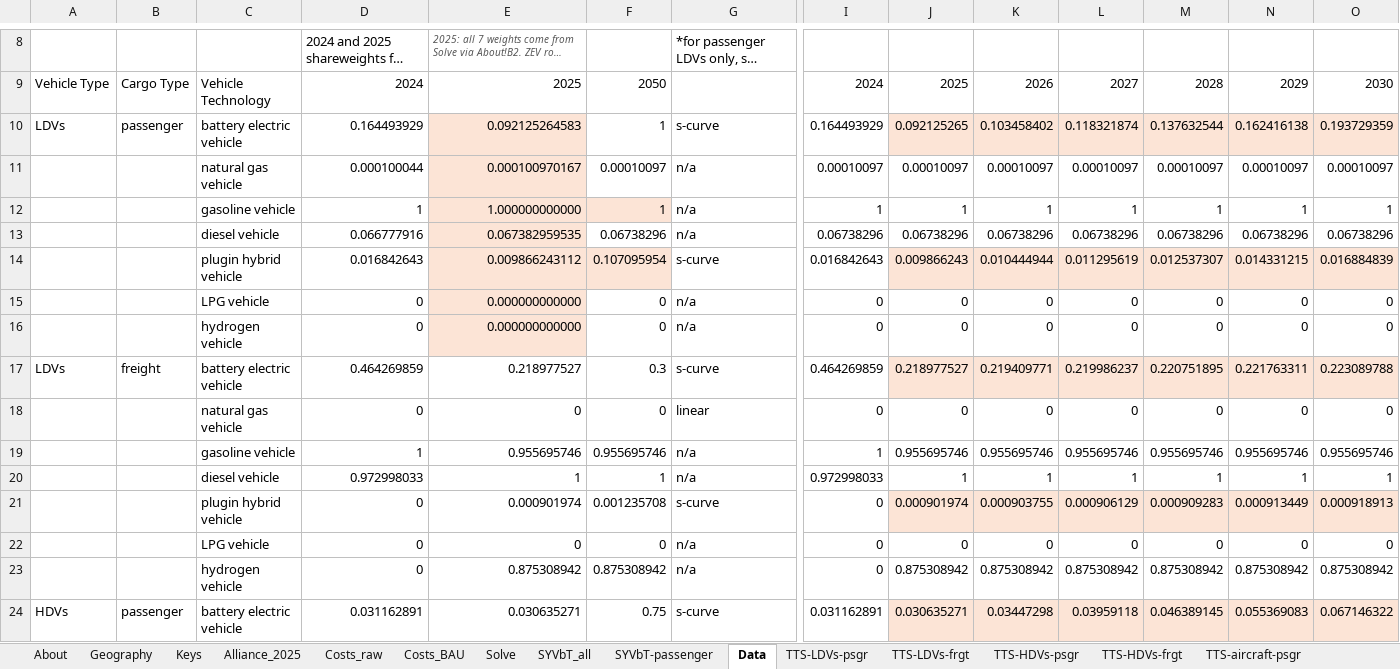
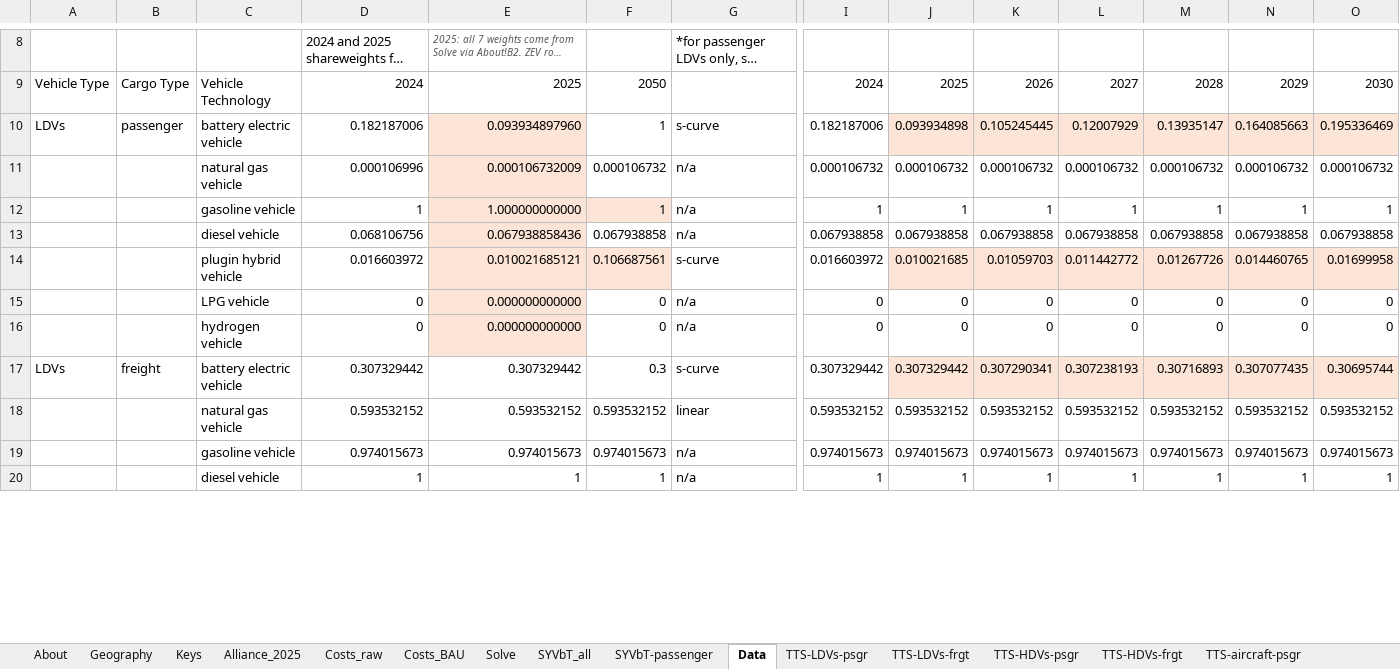
Before and after one commit to EnergyInnovation/eps-westvirginia, an Excel workbook: InputData/trans/TTS/Transportation Technology Shareweights.xlsx, sheet Data, drawn as a sheet; only a part is shown, gaps mark what is left out; long unchanged cells end in …; values as stored, in another font and other column widths than the file's, no borders; removed rows and columns are numbered as before the commit, all else as after; rows hold the shown columns only; the diff covers the shown part only; the diff names each change by its address in the sheet, - before the commit and + after, or states it on an @@ line.

```diff
--- a/InputData/trans/TTS/Transportation Technology Shareweights.xlsx (sheet Data)
+++ b/InputData/trans/TTS/Transportation Technology Shareweights.xlsx (sheet Data)
-row 10: LDVs | passenger | battery electric vehicle | 0.164493929 | 0.092125264583 | 1 | s-curve | 0.164493929 | 0.092125265 | 0.103458402 | 0.118321874 | 0.137632544 | 0.162416138 | 0.193729359
-row 11:  |  | natural gas vehicle | 0.000100044 | 0.000100970167 | 0.00010097 | n/a | 0.00010097 | 0.00010097 | 0.00010097 | 0.00010097 | 0.00010097 | 0.00010097 | 0.00010097
+row 10: LDVs | passenger | battery electric vehicle | 0.182187006 | 0.093934897960 | 1 | s-curve | 0.182187006 | 0.093934898 | 0.105245445 | 0.12007929 | 0.13935147 | 0.164085663 | 0.195336469
+row 11:  |  | natural gas vehicle | 0.000106996 | 0.000106732009 | 0.000106732 | n/a | 0.000106732 | 0.000106732 | 0.000106732 | 0.000106732 | 0.000106732 | 0.000106732 | 0.000106732
-row 13:  |  | diesel vehicle | 0.066777916 | 0.067382959535 | 0.06738296 | n/a | 0.06738296 | 0.06738296 | 0.06738296 | 0.06738296 | 0.06738296 | 0.06738296 | 0.06738296
-row 14:  |  | plugin hybrid vehicle | 0.016842643 | 0.009866243112 | 0.107095954 | s-curve | 0.016842643 | 0.009866243 | 0.010444944 | 0.011295619 | 0.012537307 | 0.014331215 | 0.016884839
+row 13:  |  | diesel vehicle | 0.068106756 | 0.067938858436 | 0.067938858 | n/a | 0.067938858 | 0.067938858 | 0.067938858 | 0.067938858 | 0.067938858 | 0.067938858 | 0.067938858
+row 14:  |  | plugin hybrid vehicle | 0.016603972 | 0.010021685121 | 0.106687561 | s-curve | 0.016603972 | 0.010021685 | 0.01059703 | 0.011442772 | 0.01267726 | 0.014460765 | 0.01699958
-row 17: LDVs | freight | battery electric vehicle | 0.464269859 | 0.218977527 | 0.3 | s-curve | 0.464269859 | 0.218977527 | 0.219409771 | 0.219986237 | 0.220751895 | 0.221763311 | 0.223089788
-row 18:  |  | natural gas vehicle | 0 | 0 | 0 | linear | 0 | 0 | 0 | 0 | 0 | 0 | 0
-row 19:  |  | gasoline vehicle | 1 | 0.955695746 | 0.955695746 | n/a | 1 | 0.955695746 | 0.955695746 | 0.955695746 | 0.955695746 | 0.955695746 | 0.955695746
+row 17: LDVs | freight | battery electric vehicle | 0.307329442 | 0.307329442 | 0.3 | s-curve | 0.307329442 | 0.307329442 | 0.307290341 | 0.307238193 | 0.30716893 | 0.307077435 | 0.30695744
+row 18:  |  | natural gas vehicle | 0.593532152 | 0.593532152 | 0.593532152 | linear | 0.593532152 | 0.593532152 | 0.593532152 | 0.593532152 | 0.593532152 | 0.593532152 | 0.593532152
+row 19:  |  | gasoline vehicle | 0.974015673 | 0.974015673 | 0.974015673 | n/a | 0.974015673 | 0.974015673 | 0.974015673 | 0.974015673 | 0.974015673 | 0.974015673 | 0.974015673
-D20: 0.972998033
+D20: 1
-I20: 0.972998033
+I20: 1
-row 21:  |  | plugin hybrid vehicle | 0 | 0.000901974 | 0.001235708 | s-curve | 0 | 0.000901974 | 0.000903755 | 0.000906129 | 0.000909283 | 0.000913449 | 0.000918913
-row 22:  |  | LPG vehicle | 0 | 0 | 0 | n/a | 0 | 0 | 0 | 0 | 0 | 0 | 0
-row 23:  |  | hydrogen vehicle | 0 | 0.875308942 | 0.875308942 | n/a | 0 | 0.875308942 | 0.875308942 | 0.875308942 | 0.875308942 | 0.875308942 | 0.875308942
-row 24: HDVs | passenger | battery electric vehicle | 0.031162891 | 0.030635271 | 0.75 | s-curve | 0.031162891 | 0.030635271 | 0.03447298 | 0.03959118 | 0.046389145 | 0.055369083 | 0.067146322
```
Also changed, not shown: 14 added rows, 10 removed rows, 1 moved row and 2 edited cells elsewhere in this sheet, sheet Solve, sheet TTS-LDVs-frgt, sheet TTS-HDVs-psgr, sheet Costs_raw, sheet Costs_BAU, sheet TTS-HDVs-frgt, 4 more sheets, formulas that keep their value, 24 other files.
